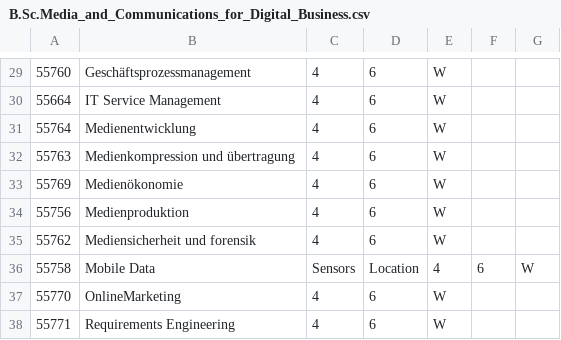
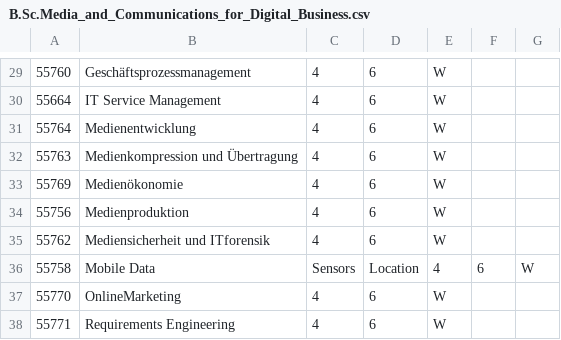
Before and after one commit to swec7/SWE-C7, a CSV file: B.Sc.Media_and_Communications_for_Digital_Business.csv, drawn as a sheet; only a part is shown, gaps mark what is left out; the diff covers the shown part only; the diff names each change by its address in the sheet, - before the commit and + after, or states it on an @@ line.

Commit message:
fixed csv values

```diff
--- a/B.Sc.Media_and_Communications_for_Digital_Business.csv
+++ b/B.Sc.Media_and_Communications_for_Digital_Business.csv
-B32: Medienkompression und übertragung
+B32: Medienkompression und Übertragung
-B35: Mediensicherheit und forensik
+B35: Mediensicherheit und ITforensik
```
Also changed, not shown: 21 added rows and 21 removed rows elsewhere in this file, B.Sc.Informatik.csv.
